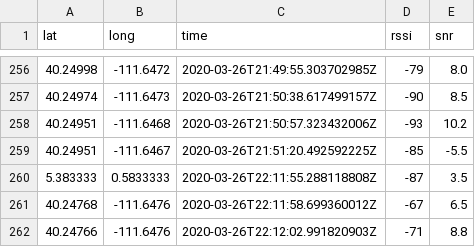
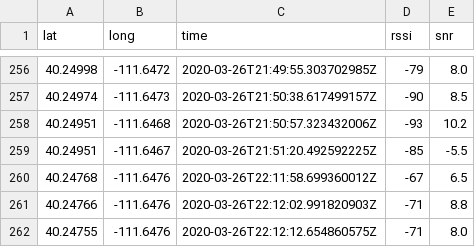
Before and after one commit to samlarsen18/lora_project, a CSV file: heap_map/coord_3.csv, drawn as a sheet; only a part is shown, gaps mark what is left out; the shorter side is filled out with more unchanged rows; the diff names each change by its address in the sheet, - before the commit and + after, or states it on an @@ line.

```diff
--- a/heap_map/coord_3.csv
+++ b/heap_map/coord_3.csv
-row 260: 5.383333 | 0.5833333 | 2020-03-26T22:11:55.288118808Z | -87 | 3.5
```
Also changed, not shown: heap_map/coord_1.csv, 5 other files.
